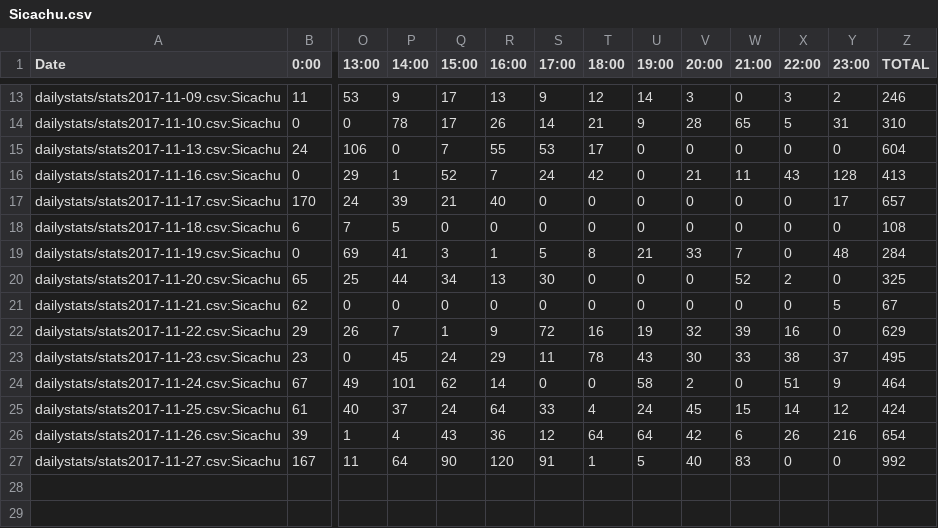
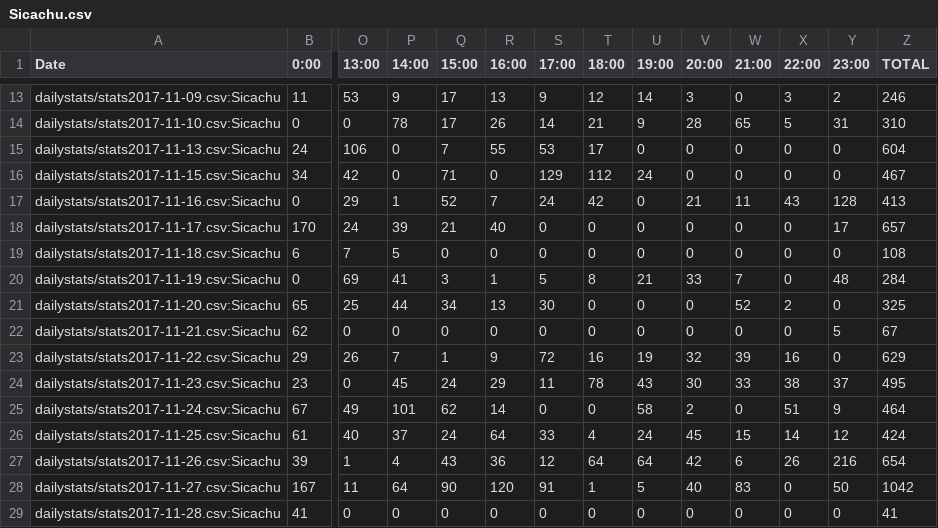
Before and after one commit to kenneththomas/ari4stats, a CSV file: userstats/Sicachu.csv, drawn as a sheet; only a part is shown, gaps mark what is left out; addresses are those after the commit; rows hold the shown columns only; the diff names each change by its address in the sheet, - before the commit and + after, or states it on an @@ line.

```diff
--- a/userstats/Sicachu.csv
+++ b/userstats/Sicachu.csv
+row 16: dailystats/stats2017-11-15.csv:Sicachu | 34 | 42 | 0 | 71 | 0 | 129 | 112 | 24 | 0 | 0 | 0 | 0 | 467
-Y28 (23:00): 0
+Y28 (23:00): 50
-Z28 (TOTAL): 992
+Z28 (TOTAL): 1042
+row 29: dailystats/stats2017-11-28.csv:Sicachu | 41 | 0 | 0 | 0 | 0 | 0 | 0 | 0 | 0 | 0 | 0 | 0 | 41
```
Also changed, not shown: dailystats/stats2017-11-27.csv, userstats/Armando.csv, 40 other files.
